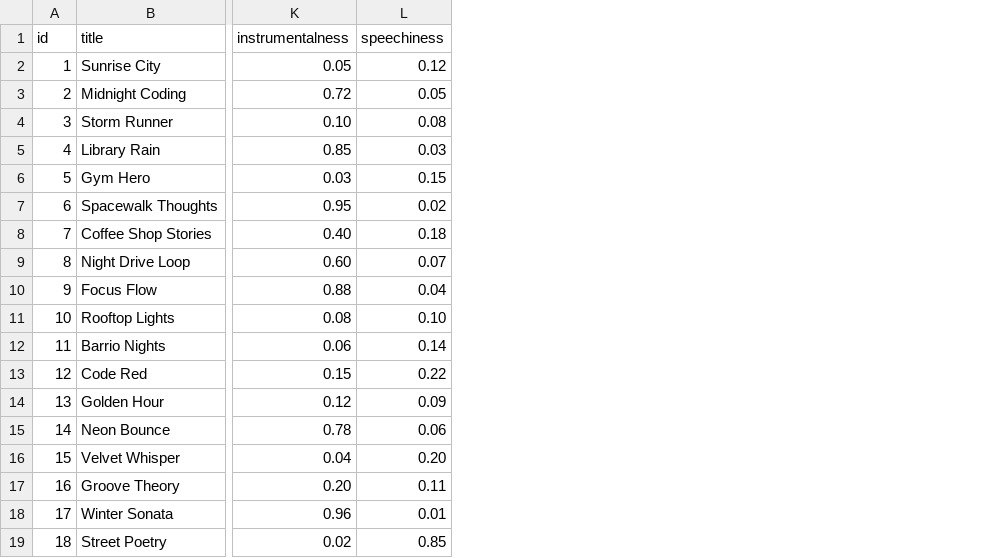
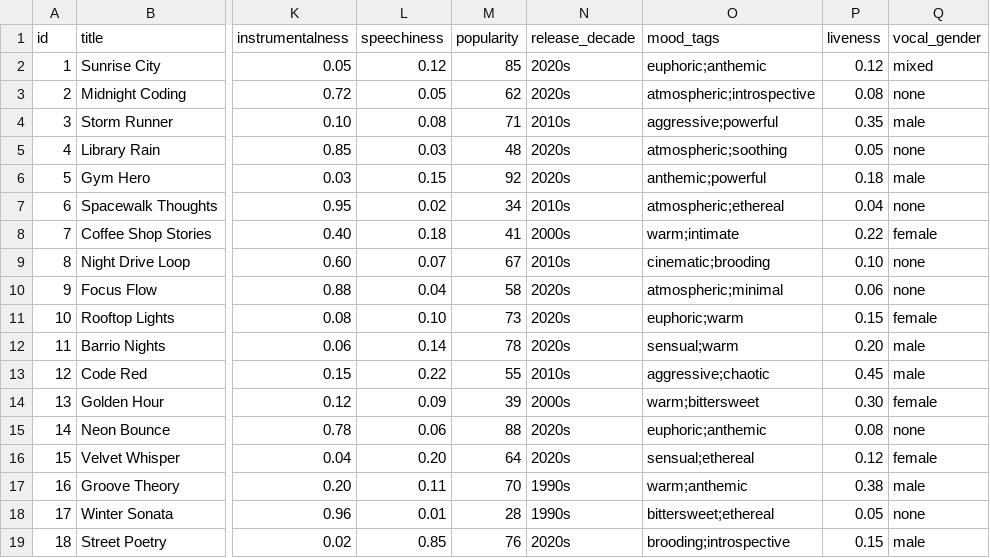
Before and after one commit to praisemanz/ai110-module3show-musicrecommendersimulation-starter, a CSV file: data/songs.csv, drawn as a sheet; only a part is shown, gaps mark what is left out; the diff names each change by its address in the sheet, - before the commit and + after, or states it on an @@ line.

Commit message:
feat: Enhance music recommender with 5 new features and scoring modes
- Updated songs.csv to include additional attributes: popularity, release_decade, mood_tags, liveness, and vocal_gender.
- Modified main.py to incorporate new user profile preferences and adjusted recommendation logic to utilize these features.
- Implemented new scoring modes in recommender.py, allowing for diverse recommendation strategies based on user preferences.
- Added scoring for new attributes including popularity, decade, mood tags, liveness, and vocal gender.
- Improved recommendation output formatting for better readability and user experience.

```diff
--- a/data/songs.csv
+++ b/data/songs.csv
+column M (popularity), rows 2-19: 85 | 62 | 71 | 48 | 92 | 34 | 41 | 67 | 58 | 73 | 78 | 55 | 39 | 88 | 64 | 70 | 28 | 76
+column N (release_decade), rows 2-19: 2020s | 2020s | 2010s | 2020s | 2020s | 2010s | 2000s | 2010s | 2020s | 2020s | 2020s | 2010s | 2000s | 2020s | 2020s | 1990s | 1990s | 2020s
+column O (mood_tags), rows 2-19: euphoric;anthemic | atmospheric;introspective | aggressive;powerful | atmospheric;soothing | anthemic;powerful | atmospheric;ethereal | warm;intimate | cinematic;brooding | atmospheric;minimal | euphoric;warm | sensual;warm | aggressive;chaotic | warm;bittersweet | euphoric;anthemic | sensual;ethereal | warm;anthemic | bittersweet;ethereal | brooding;introspective
+column P (liveness), rows 2-19: 0.12 | 0.08 | 0.35 | 0.05 | 0.18 | 0.04 | 0.22 | 0.10 | 0.06 | 0.15 | 0.20 | 0.45 | 0.30 | 0.08 | 0.12 | 0.38 | 0.05 | 0.15
+column Q (vocal_gender), rows 2-19: mixed | none | male | none | male | none | female | none | none | female | male | male | female | none | female | male | none | male
```
Also changed, not shown: 2 other files.
